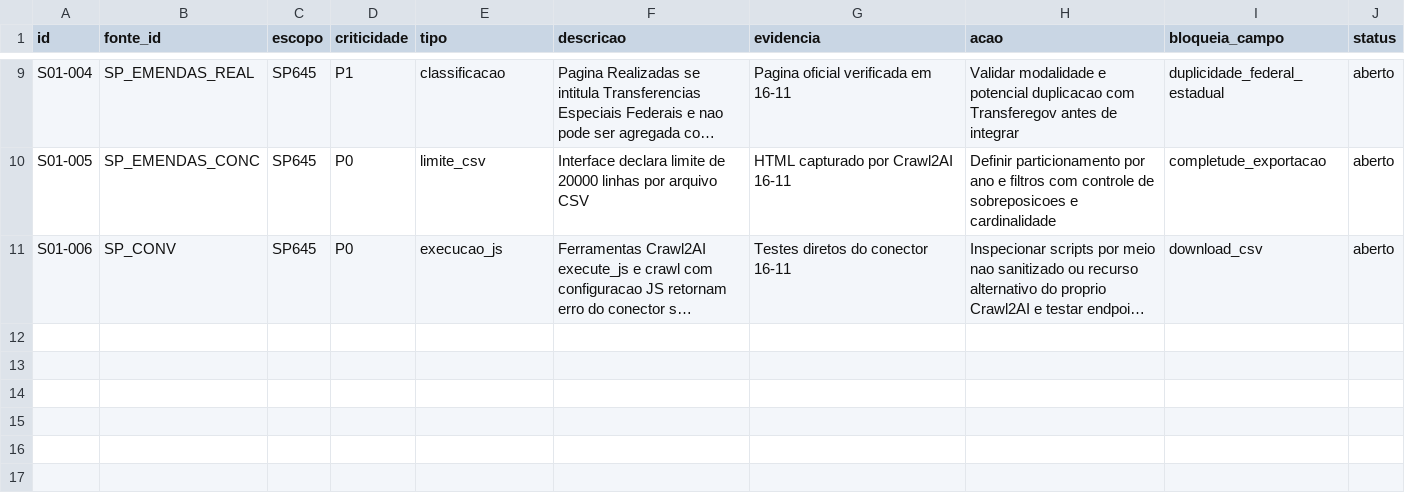
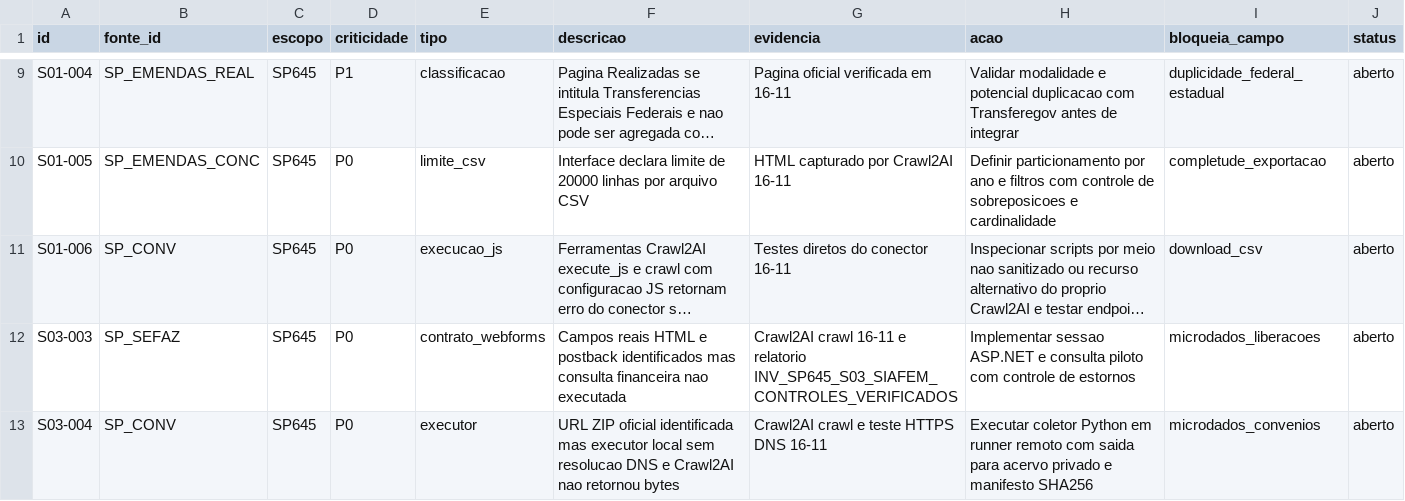
Before and after one commit to hilaliskandar/mapa_do_tesouro, a CSV file: governance/controls/investimentos_sp645/pendencias.csv, drawn as a sheet; only a part is shown, gaps mark what is left out; long unchanged cells end in …; the diff names each change by its address in the sheet, - before the commit and + after, or states it on an @@ line.

Commit message:
governance: registrar falta de DNS no executor e proximo gate Sefaz

```diff
--- a/governance/controls/investimentos_sp645/pendencias.csv
+++ b/governance/controls/investimentos_sp645/pendencias.csv
+row 12: S03-003 | SP_SEFAZ | SP645 | P0 | contrato_webforms | Campos reais HTML e postback identificados mas consulta financeira nao executada | Crawl2AI crawl 16-11 e relatorio INV_SP645_S03_SIAFEM_CONTROLES_VERIFICADOS | Implementar sessao ASP.NET e consulta piloto com controle de estornos | microdados_liberacoes | aberto
+row 13: S03-004 | SP_CONV | SP645 | P0 | executor | URL ZIP oficial identificada mas executor local sem resolucao DNS e Crawl2AI nao retornou bytes | Crawl2AI crawl e teste HTTPS DNS 16-11 | Executar coletor Python em runner remoto com saida para acervo privado e manifesto SHA256 | microdados_convenios | aberto
```
